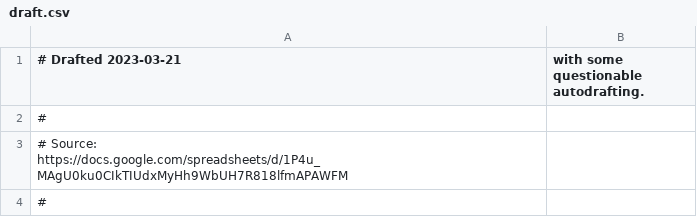
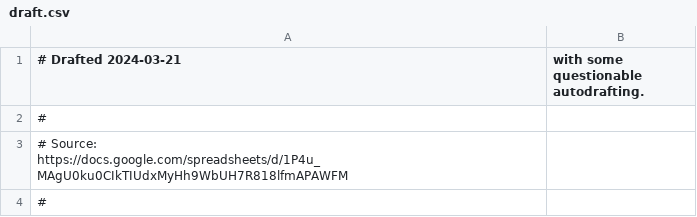
Before and after one commit to dbolduc/bracketeering, a CSV file: 2024/data/draft.csv, drawn as a sheet; only a part is shown.

```diff
--- a/2024/data/draft.csv
+++ b/2024/data/draft.csv
@@ -1,2 +1,2 @@
-# Drafted 2023-03-21, with some questionable autodrafting.
+# Drafted 2024-03-21, with some questionable autodrafting.
 #
```
Also changed, not shown: 1 other file.
